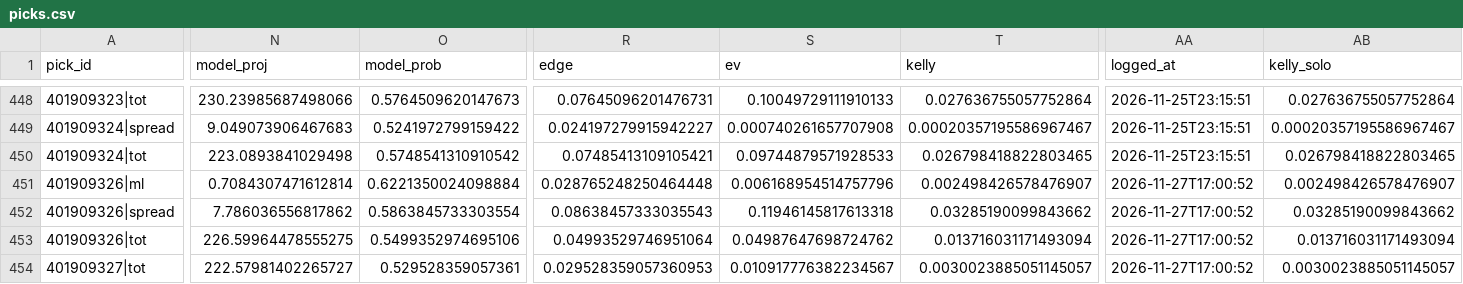
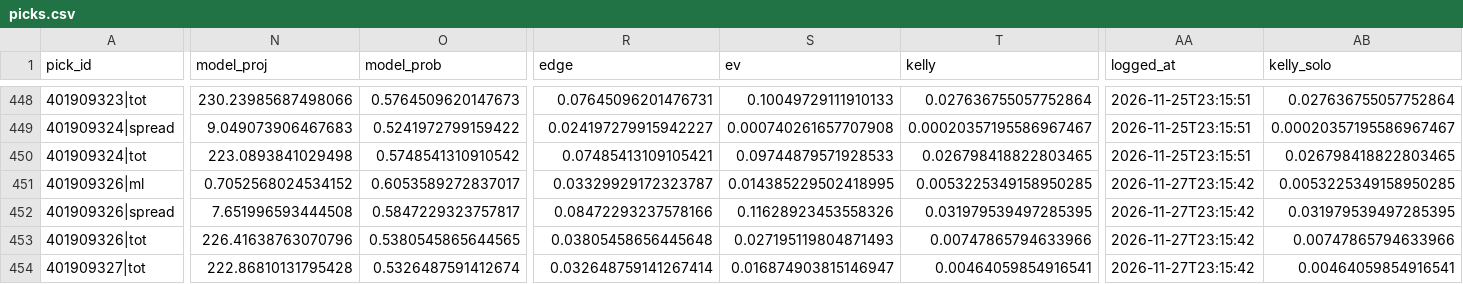
Before and after one commit to quintonmwilson/nba-model, a CSV file: model/picks.csv, drawn as a sheet; only a part is shown, gaps mark what is left out; the diff covers the shown part only; the diff names each change by its address in the sheet, - before the commit and + after, or states it on an @@ line.

```diff
--- a/model/picks.csv
+++ b/model/picks.csv
-N451 (model_proj): 0.7084307471612814
+N451 (model_proj): 0.7052568024534152
-O451 (model_prob): 0.6221350024098884
+O451 (model_prob): 0.6053589272837017
-R451 (edge): 0.028765248250464448
+R451 (edge): 0.03329929172323787
-S451 (ev): 0.006168954514757796
+S451 (ev): 0.014385229502418995
-T451 (kelly): 0.002498426578476907
+T451 (kelly): 0.0053225349158950285
-AA451:AA454 (logged_at): 2026-11-27T17:00:52
+AA451:AA454 (logged_at): 2026-11-27T23:15:42
-AB451 (kelly_solo): 0.002498426578476907
+AB451 (kelly_solo): 0.0053225349158950285
-N452 (model_proj): 7.786036556817862
+N452 (model_proj): 7.651996593444508
-O452 (model_prob): 0.5863845733303554
+O452 (model_prob): 0.5847229323757817
-R452 (edge): 0.08638457333035543
+R452 (edge): 0.08472293237578166
-S452 (ev): 0.11946145817613318
+S452 (ev): 0.11628923453558326
-T452 (kelly): 0.03285190099843662
+T452 (kelly): 0.031979539497285395
-AB452 (kelly_solo): 0.03285190099843662
+AB452 (kelly_solo): 0.031979539497285395
-N453 (model_proj): 226.59964478555275
+N453 (model_proj): 226.41638763070796
-O453 (model_prob): 0.5499352974695106
+O453 (model_prob): 0.5380545865644565
-R453 (edge): 0.04993529746951064
+R453 (edge): 0.03805458656445648
-S453 (ev): 0.04987647698724762
+S453 (ev): 0.027195119804871493
-T453 (kelly): 0.013716031171493094
+T453 (kelly): 0.00747865794633966
-AB453 (kelly_solo): 0.013716031171493094
+AB453 (kelly_solo): 0.00747865794633966
-N454 (model_proj): 222.57981402265727
+N454 (model_proj): 222.86810131795428
-O454 (model_prob): 0.529528359057361
+O454 (model_prob): 0.5326487591412674
-R454 (edge): 0.029528359057360953
+R454 (edge): 0.032648759141267414
-S454 (ev): 0.010917776382234567
+S454 (ev): 0.016874903815146947
-T454 (kelly): 0.0030023885051145057
+T454 (kelly): 0.00464059854916541
-AB454 (kelly_solo): 0.0030023885051145057
+AB454 (kelly_solo): 0.00464059854916541
```
Also changed, not shown: 2 added rows and 116 edited cells elsewhere in this file, model/prediction_log.csv, 5 other files.
